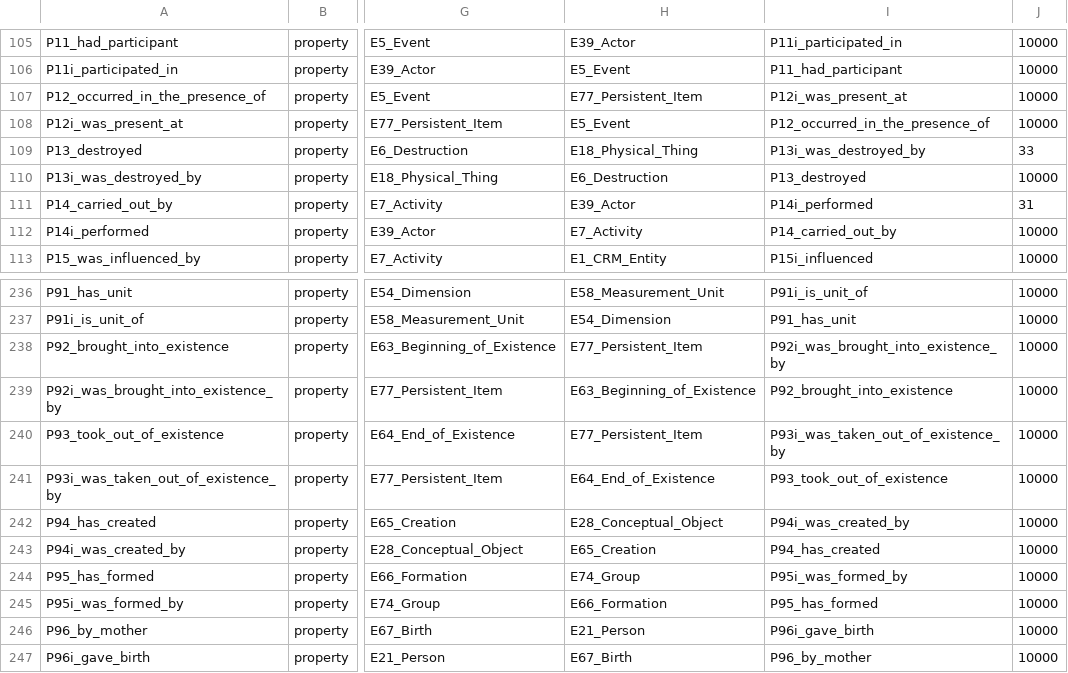
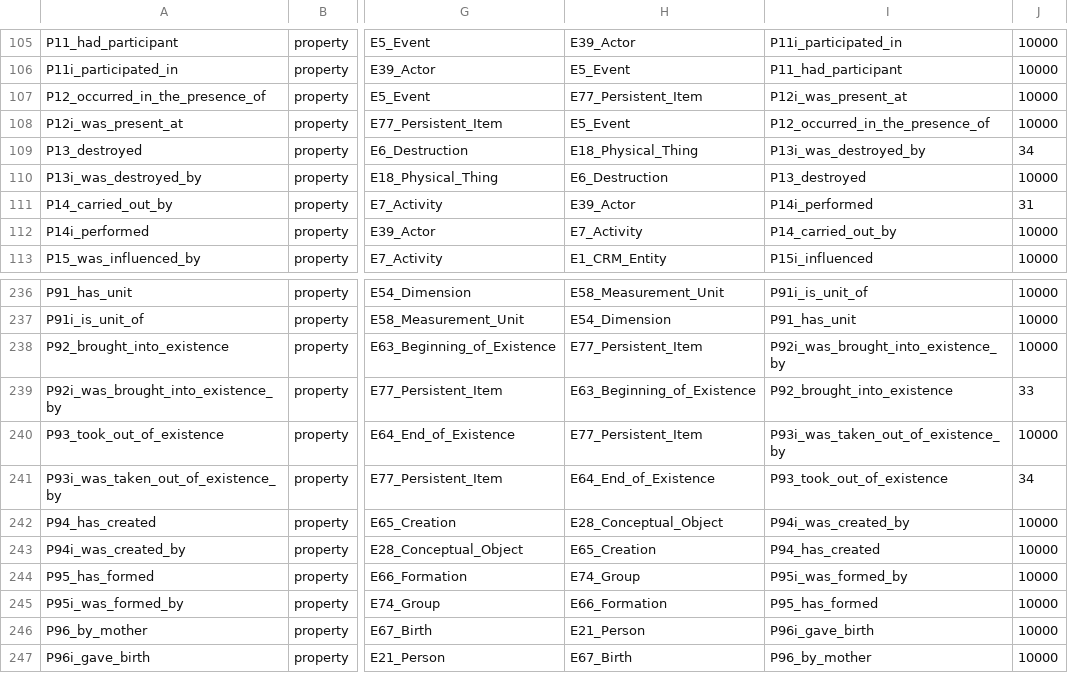
Before and after one commit to thegetty/crom, a TSV file: cromulent/data/crm_vocab.tsv, drawn as a sheet; only a part is shown, gaps mark what is left out; the diff names each change by its address in the sheet, - before the commit and + after, or states it on an @@ line.

```diff
--- a/cromulent/data/crm_vocab.tsv
+++ b/cromulent/data/crm_vocab.tsv
-J109: 33
+J109: 34
-J239: 10000
+J239: 33
-J241: 10000
+J241: 34
```
Also changed, not shown: 4 other files.
